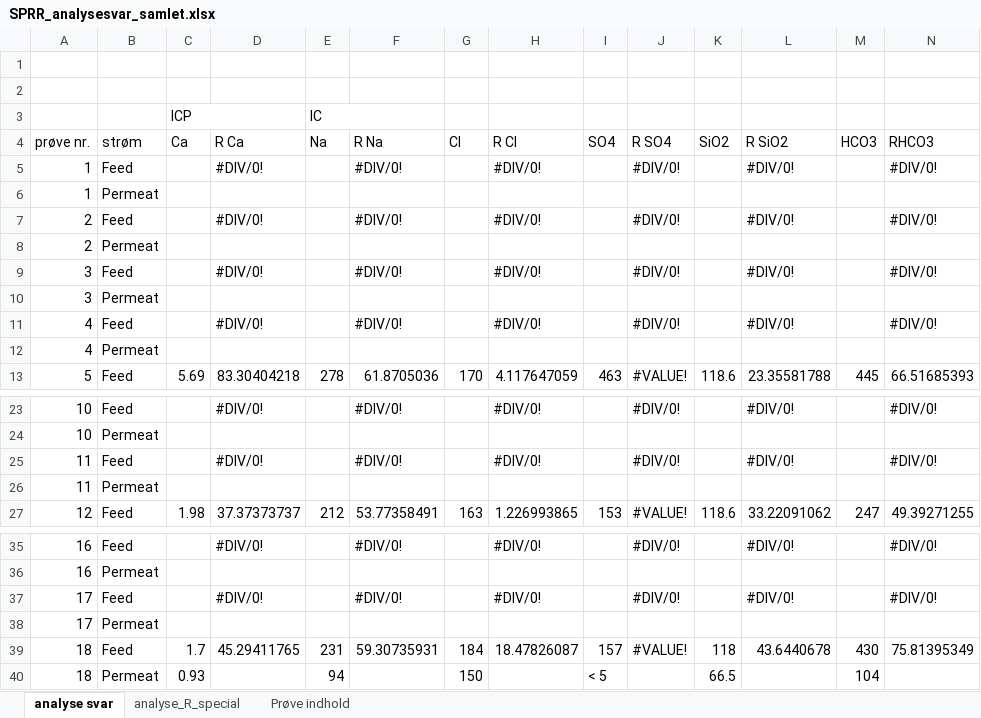
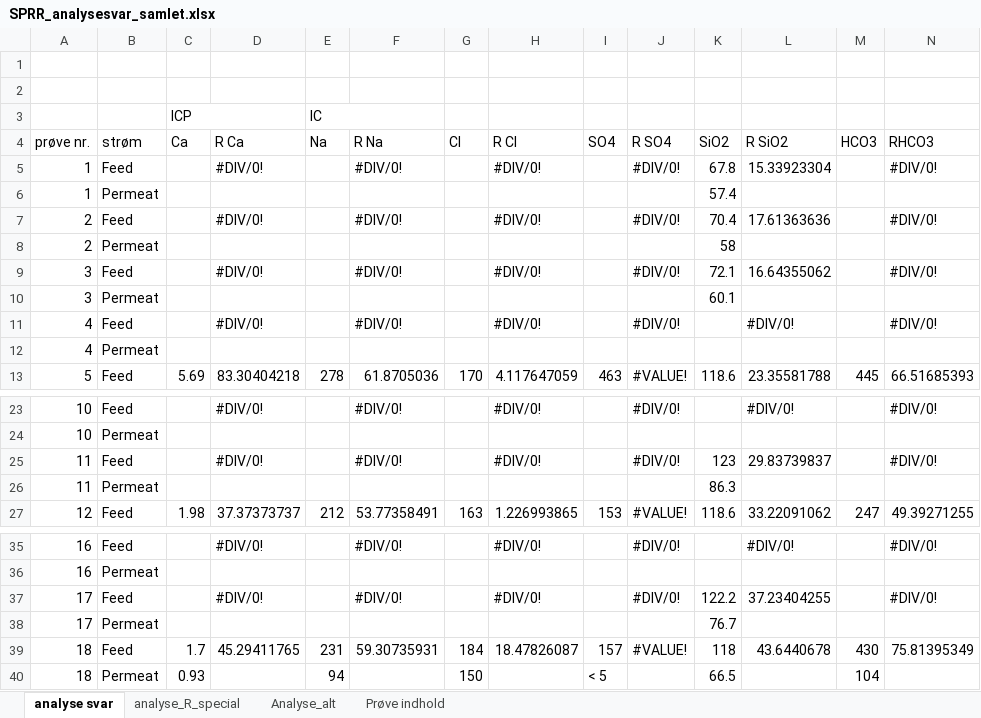
Before and after one commit to Steffen-Lykke/Speciale, an Excel workbook: data/SPRR/SPRR_analysesvar_samlet.xlsx, sheet analyse svar, drawn as a sheet; only a part is shown, gaps mark what is left out; values as stored, in another font and other column widths than the file's, no cell formats; the diff names each change by its address in the sheet, - before the commit and + after, or states it on an @@ line.

```diff
--- a/data/SPRR/SPRR_analysesvar_samlet.xlsx (sheet analyse svar)
+++ b/data/SPRR/SPRR_analysesvar_samlet.xlsx (sheet analyse svar)
+sheet tab: Analyse_alt
-K5 (SiO2): (empty)
+K5 (SiO2): 67.8
-L5 (R SiO2): #DIV/0!
+L5 (R SiO2): 15.33923304
-K6 (SiO2): (empty)
+K6 (SiO2): 57.4
-K7 (SiO2): (empty)
+K7 (SiO2): 70.4
-L7 (R SiO2): #DIV/0!
+L7 (R SiO2): 17.61363636
-K8 (SiO2): (empty)
+K8 (SiO2): 58
-K9 (SiO2): (empty)
+K9 (SiO2): 72.1
-L9 (R SiO2): #DIV/0!
+L9 (R SiO2): 16.64355062
-K10 (SiO2): (empty)
+K10 (SiO2): 60.1
-K25 (SiO2): (empty)
+K25 (SiO2): 123
-L25 (R SiO2): #DIV/0!
+L25 (R SiO2): 29.83739837
-K26 (SiO2): (empty)
+K26 (SiO2): 86.3
-K37 (SiO2): (empty)
+K37 (SiO2): 122.2
-L37 (R SiO2): #DIV/0!
+L37 (R SiO2): 37.23404255
-K38 (SiO2): (empty)
+K38 (SiO2): 76.7
```
Also changed, not shown: sheet analyse_R_special, cell formats, 2 other files.
